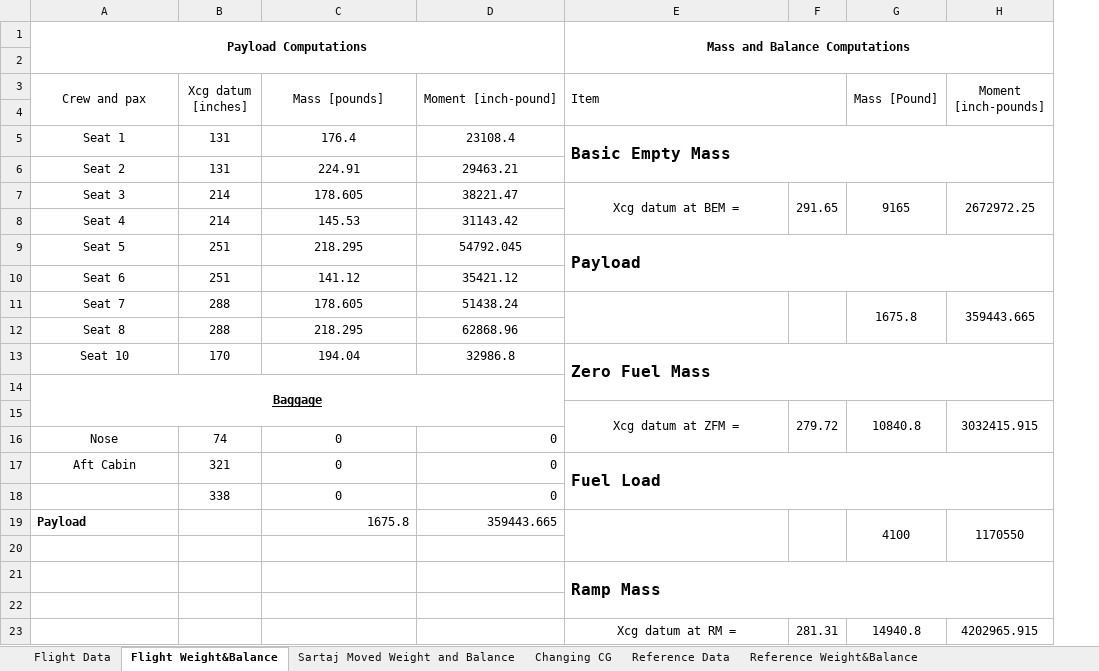
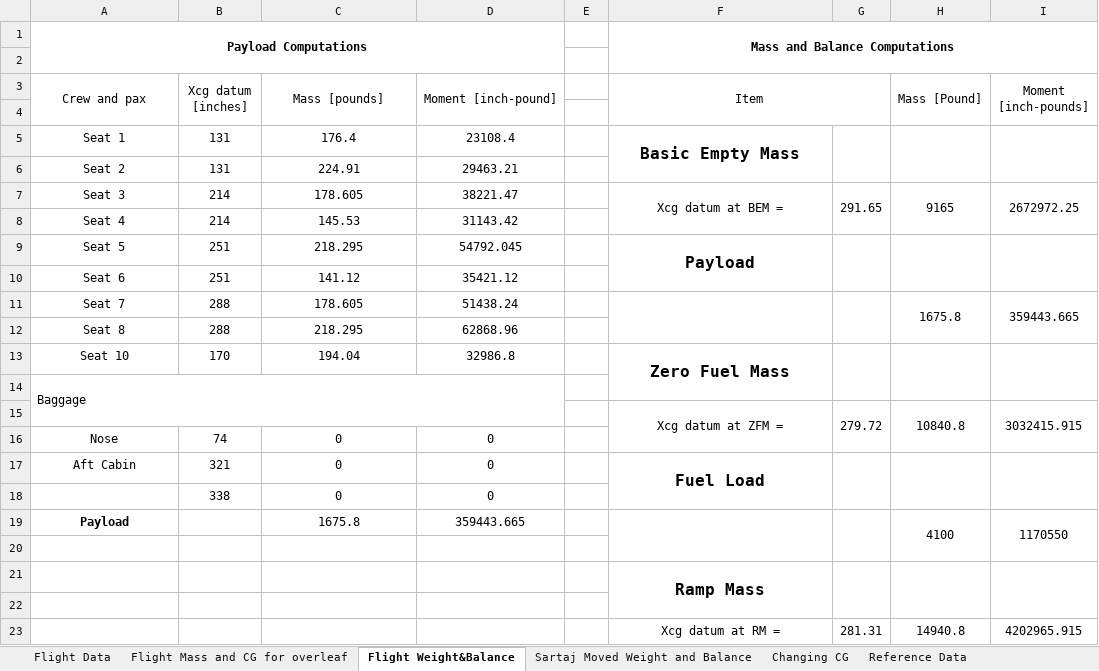
Before and after one commit to br0han/FlightDynamicsSVV, an Excel workbook: Measurement Analysis/Flight Data.xlsx, sheet Flight Weight&Balance, drawn as a sheet; values as stored, in another font and other column widths than the file's, no borders; removed rows and columns are numbered as before the commit, all else as after; the diff names each change by its address in the sheet, - before the commit and + after, or states it on an @@ line.

```diff
--- a/Measurement Analysis/Flight Data.xlsx (sheet Flight Weight&Balance)
+++ b/Measurement Analysis/Flight Data.xlsx (sheet Flight Weight&Balance)
+sheet tab: Flight Mass and CG for overleaf
+column E, empty
-F3 alignment: left
+F3 alignment: center
-F5 alignment: left
+F5 alignment: center
-E5:H6 merged
+F5:F6 merged
+G5:G6 merged
+H5:H6 merged
+I5:I6 merged
-F9 alignment: left
+F9 alignment: center
-E9:H10 merged
+F9:F10 merged
+G9:G10 merged
+H9:H10 merged
+I9:I10 merged
-F13 alignment: left
+F13 alignment: center
-E13:H14 merged
+F13:F14 merged
+G13:G14 merged
+H13:H14 merged
+I13:I14 merged
@@ A14 bold: on → off, underline: on → off, alignment: center → left @@
-D16:D18 alignment: right
+D16:D18 alignment: center
-F17 alignment: left
+F17 alignment: center
-E17:H18 merged
+F17:F18 merged
+G17:G18 merged
+H17:H18 merged
+I17:I18 merged
-A19 alignment: left
+A19 alignment: center
-C19:D19 alignment: right
+C19:D19 alignment: center
-F21 alignment: left
+F21 alignment: center
-E21:H22 merged
+F21:F22 merged
+G21:G22 merged
+H21:H22 merged
+I21:I22 merged
```
Also changed, not shown: sheet Changing CG, formulas that keep their value, 4 other files.
